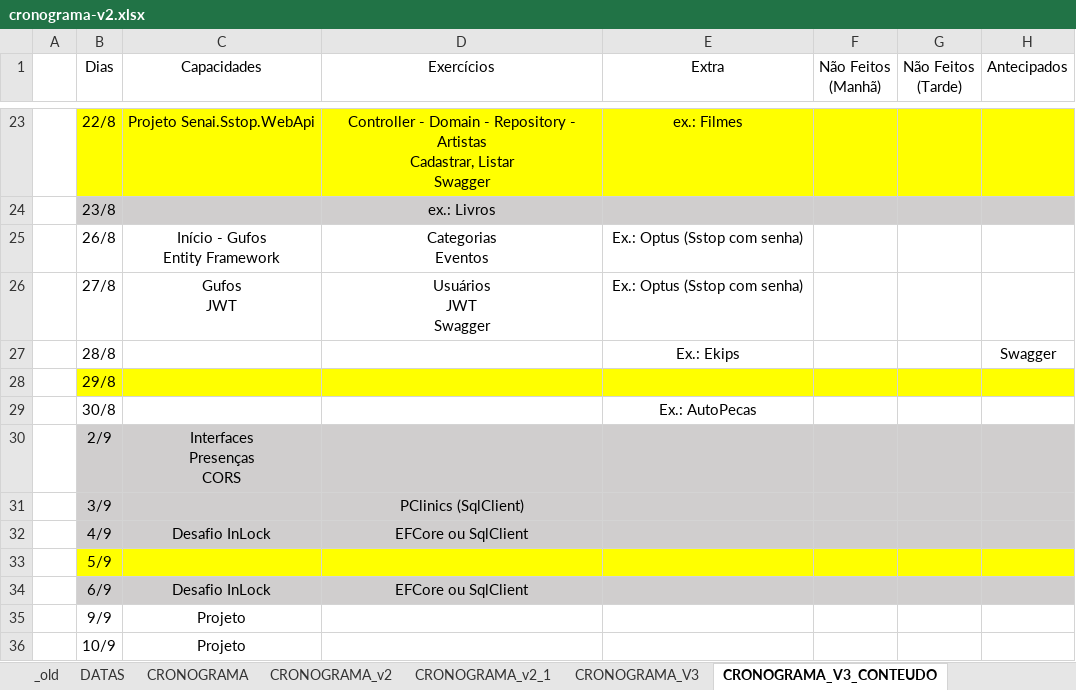
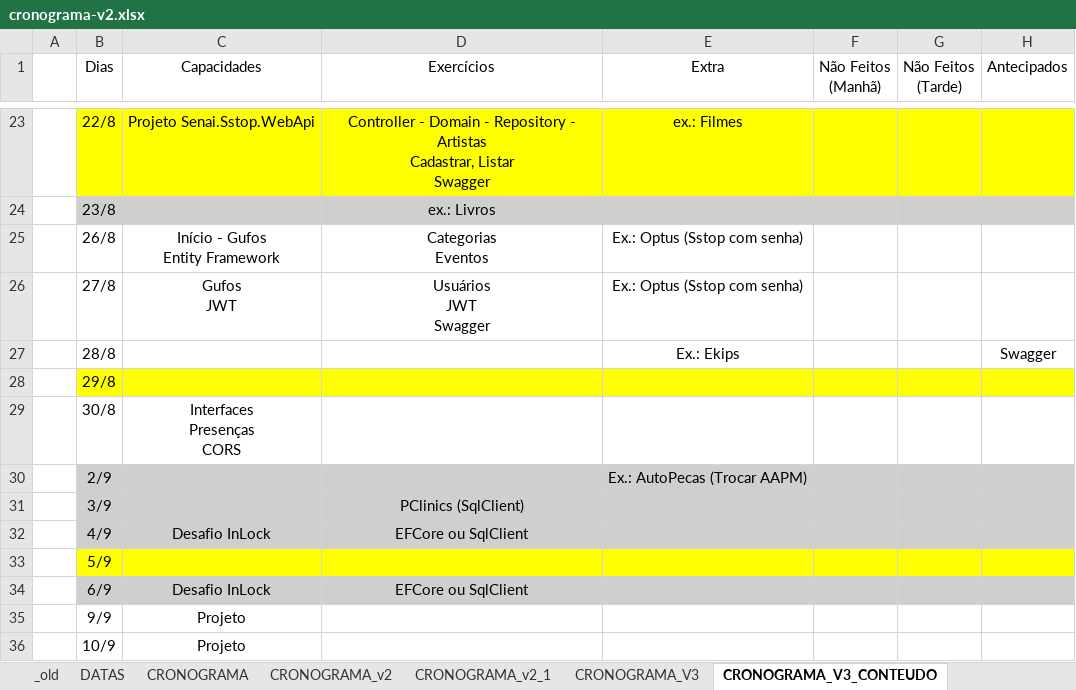
Before and after one commit to corujasdevbr/senai-desenvolvimento-2s2019, an Excel workbook: planejamento/cronograma-v2.xlsx, sheet CRONOGRAMA_V3_CONTEUDO, drawn as a sheet; only a part is shown, gaps mark what is left out; values as stored, in another font and other column widths than the file's, no borders; ↵ is a line break in a cell; the diff names each change by its address in the sheet, - before the commit and + after, or states it on an @@ line.

```diff
--- a/planejamento/cronograma-v2.xlsx (sheet CRONOGRAMA_V3_CONTEUDO)
+++ b/planejamento/cronograma-v2.xlsx (sheet CRONOGRAMA_V3_CONTEUDO)
-C29 (Capacidades): (empty)
+C29 (Capacidades): Interfaces ↵ Presenças ↵ CORS
-E29 (Extra): Ex.: AutoPecas
+E29 (Extra): (empty)
-C30 (Capacidades): Interfaces ↵ Presenças ↵ CORS
+C30 (Capacidades): (empty)
-E30 (Extra): (empty)
+E30 (Extra): Ex.: AutoPecas (Trocar AAPM)
```
Also changed, not shown: 10 other files.
